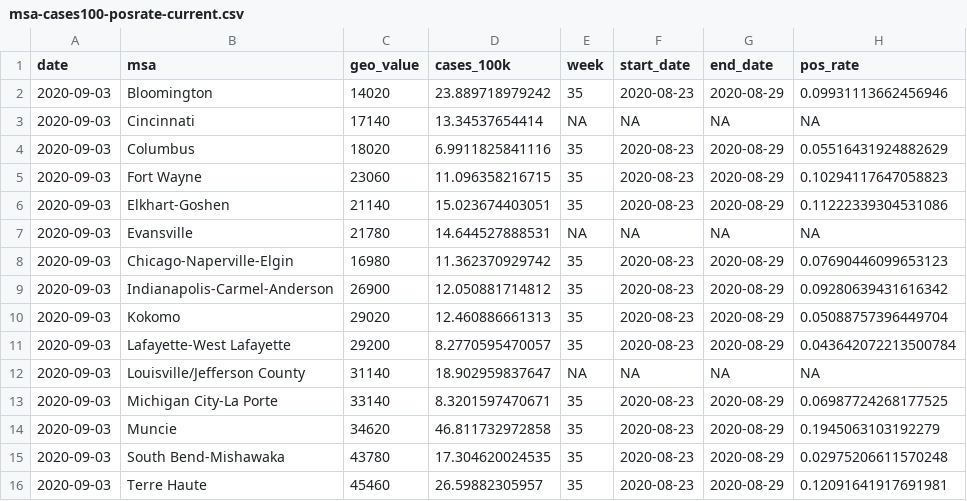
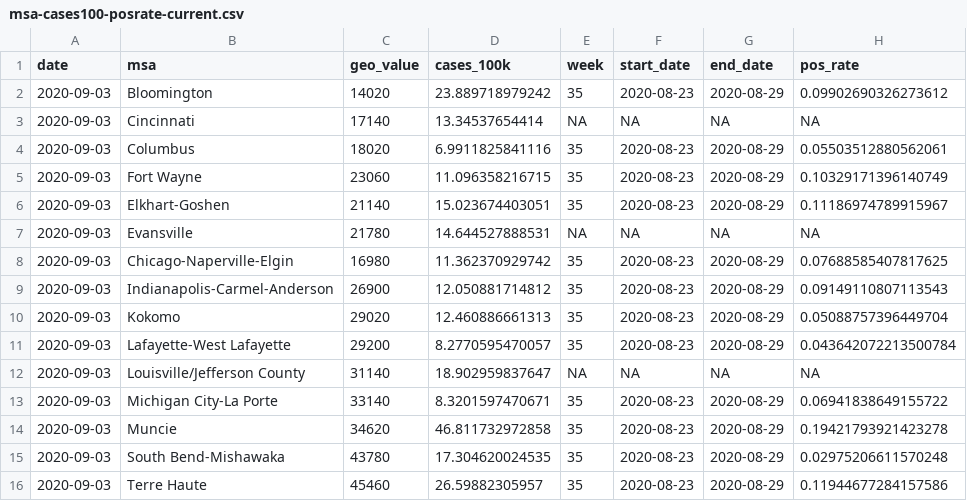
Before and after one commit to ercbk/Indiana-COVIDcast-Dashboard, a CSV file: data/msa-cases100-posrate-current.csv, drawn as a sheet.

```diff
--- a/data/msa-cases100-posrate-current.csv
+++ b/data/msa-cases100-posrate-current.csv
@@ -1,10 +1,10 @@
 date,msa,geo_value,cases_100k,week,start_date,end_date,pos_rate
-2020-09-03,Bloomington,14020,23.889718979242,35,2020-08-23,2020-08-29,0.09931113662456946
+2020-09-03,Bloomington,14020,23.889718979242,35,2020-08-23,2020-08-29,0.09902690326273612
 2020-09-03,Cincinnati,17140,13.34537654414,NA,NA,NA,NA
-2020-09-03,Columbus,18020,6.9911825841116,35,2020-08-23,2020-08-29,0.05516431924882629
-2020-09-03,Fort Wayne,23060,11.096358216715,35,2020-08-23,2020-08-29,0.10294117647058823
-2020-09-03,Elkhart-Goshen,21140,15.023674403051,35,2020-08-23,2020-08-29,0.11222339304531086
+2020-09-03,Columbus,18020,6.9911825841116,35,2020-08-23,2020-08-29,0.05503512880562061
+2020-09-03,Fort Wayne,23060,11.096358216715,35,2020-08-23,2020-08-29,0.10329171396140749
+2020-09-03,Elkhart-Goshen,21140,15.023674403051,35,2020-08-23,2020-08-29,0.11186974789915967
 2020-09-03,Evansville,21780,14.644527888531,NA,NA,NA,NA
-2020-09-03,Chicago-Naperville-Elgin,16980,11.362370929742,35,2020-08-23,2020-08-29,0.07690446099653123
-2020-09-03,Indianapolis-Carmel-Anderson,26900,12.050881714812,35,2020-08-23,2020-08-29,0.09280639431616342
+2020-09-03,Chicago-Naperville-Elgin,16980,11.362370929742,35,2020-08-23,2020-08-29,0.07688585407817625
+2020-09-03,Indianapolis-Carmel-Anderson,26900,12.050881714812,35,2020-08-23,2020-08-29,0.09149110807113543
 2020-09-03,Kokomo,29020,12.460886661313,35,2020-08-23,2020-08-29,0.05088757396449704
@@ -12,5 +12,5 @@ date,msa,geo_value,cases_100k,week,start_date,end_date,pos_rate
 2020-09-03,Louisville/Jefferson County,31140,18.902959837647,NA,NA,NA,NA
-2020-09-03,Michigan City-La Porte,33140,8.3201597470671,35,2020-08-23,2020-08-29,0.06987724268177525
-2020-09-03,Muncie,34620,46.811732972858,35,2020-08-23,2020-08-29,0.1945063103192279
+2020-09-03,Michigan City-La Porte,33140,8.3201597470671,35,2020-08-23,2020-08-29,0.06941838649155722
+2020-09-03,Muncie,34620,46.811732972858,35,2020-08-23,2020-08-29,0.19421793921423278
 2020-09-03,South Bend-Mishawaka,43780,17.304620024535,35,2020-08-23,2020-08-29,0.02975206611570248
-2020-09-03,Terre Haute,45460,26.59882305957,35,2020-08-23,2020-08-29,0.12091641917691981
+2020-09-03,Terre Haute,45460,26.59882305957,35,2020-08-23,2020-08-29,0.11944677284157586
```
Also changed, not shown: data/msa-cases100-posrate-historic.csv, data/states/ind-tests-complete.csv, 50 other files.
